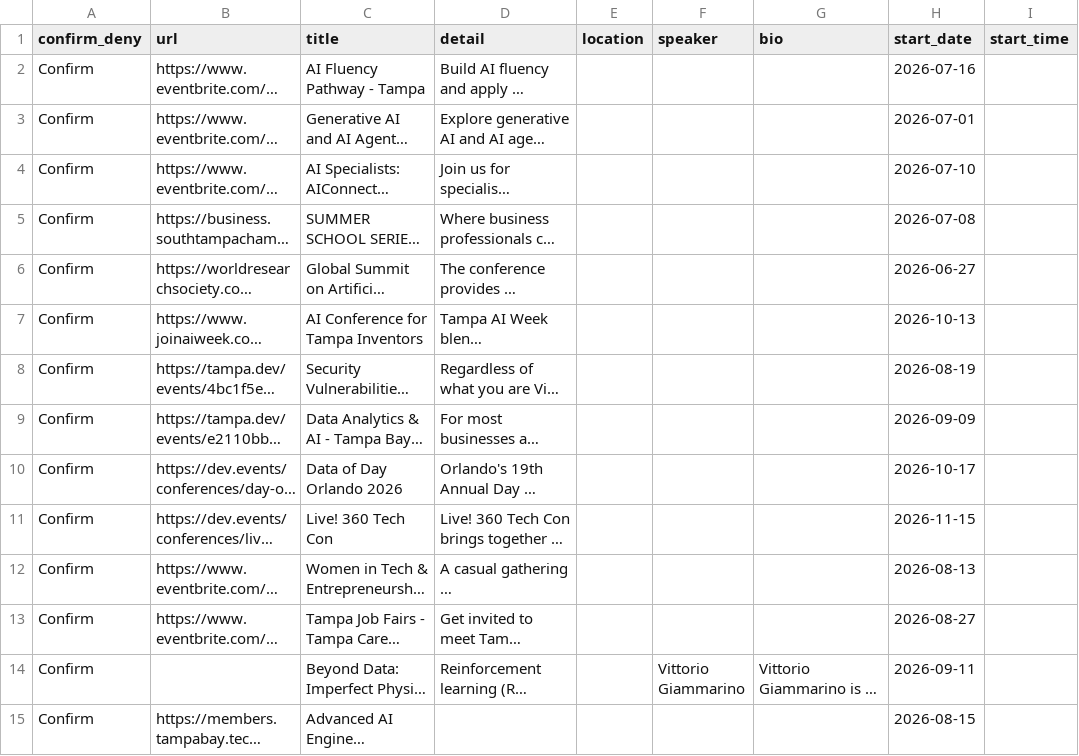
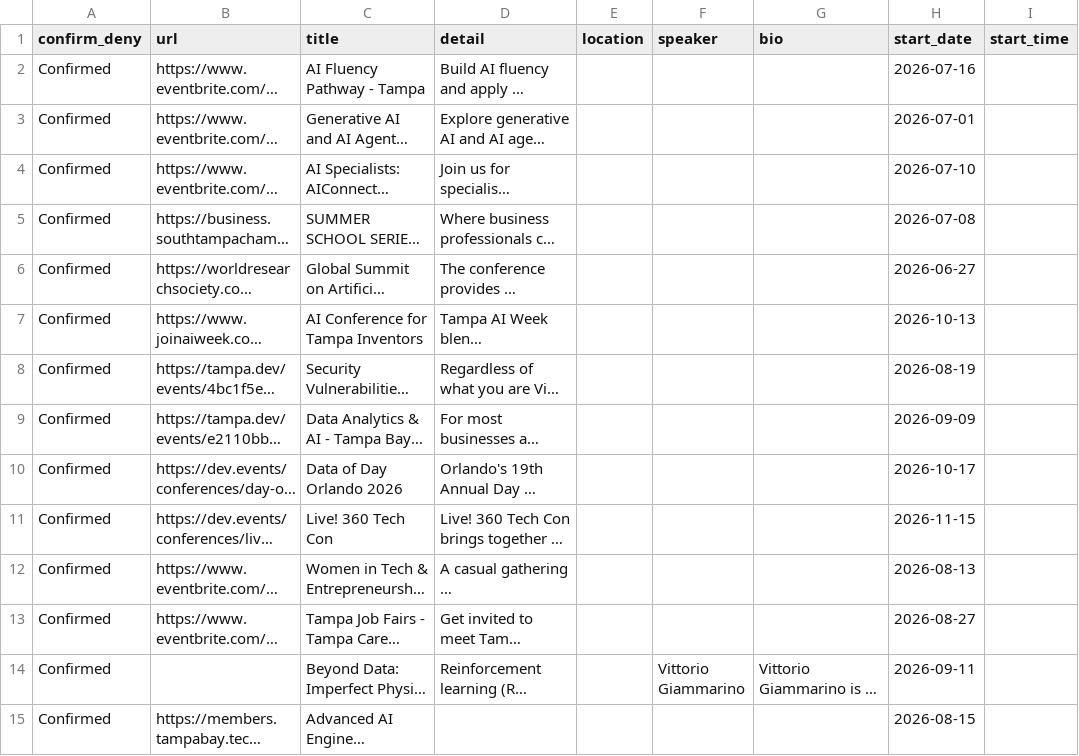
Before and after one commit to aicybercomputing-byte/public-htmls, a CSV file: ai-x/community-events.csv, drawn as a sheet; only a part is shown; long unchanged cells end in …; the diff covers the shown part only; the diff names each change by its address in the sheet, - before the commit and + after, or states it on an @@ line.

```diff
--- a/ai-x/community-events.csv
+++ b/ai-x/community-events.csv
-A2:A15 (confirm_deny): Confirm
+A2:A15 (confirm_deny): Confirmed
```
Also changed, not shown: 5 added rows and 10 edited cells elsewhere in this file, ai-x/ai-x-events.csv, csv/ai-x-events.csv, 1 other file.
